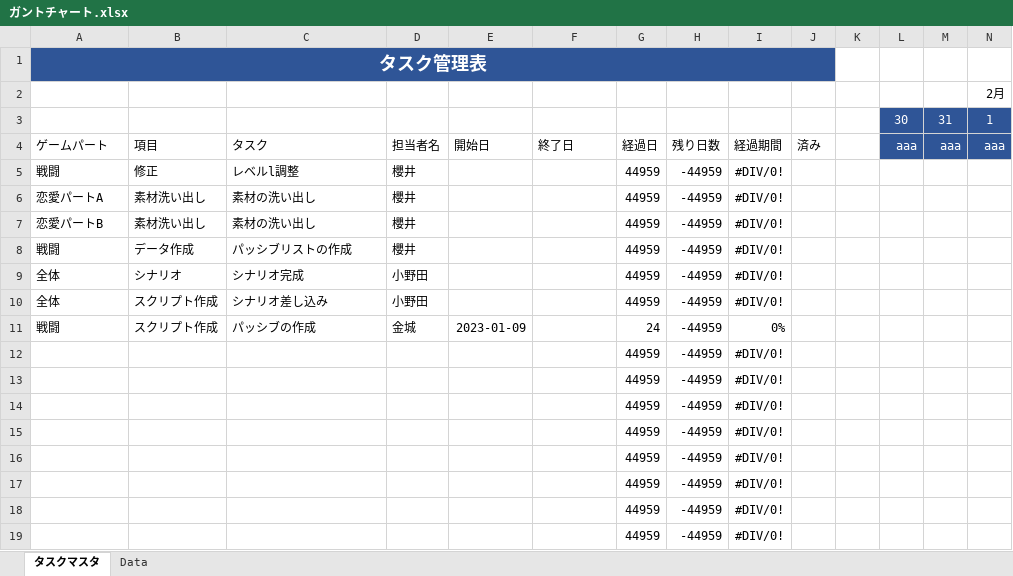
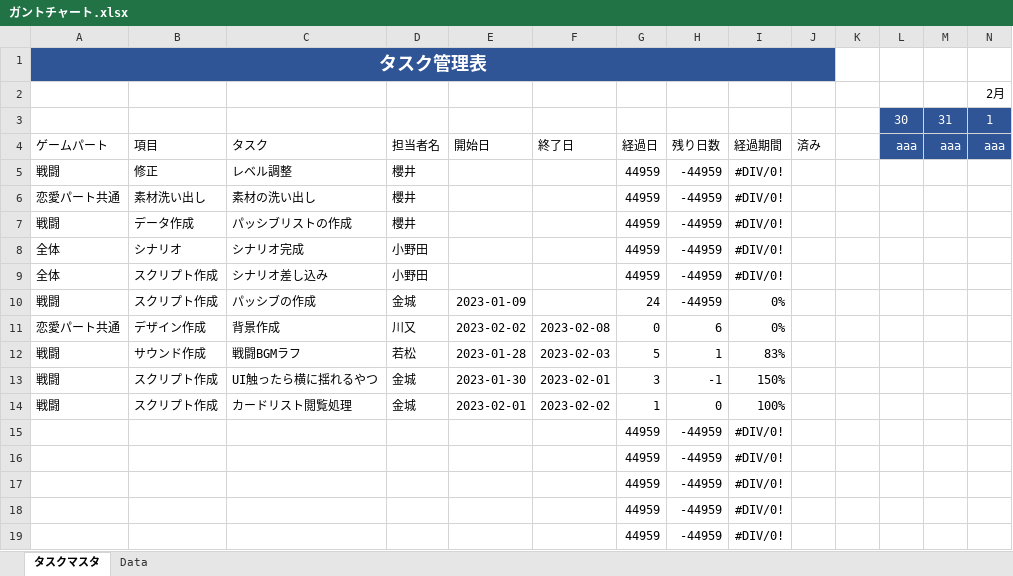
Before and after one commit to asaburo3983/LoveBullet, an Excel workbook: 管理/スケジュール/ガントチャート.xlsx, sheet タスクマスタ, drawn as a sheet; only a part is shown; the shorter side is filled out with more unchanged rows; values as stored, in another font and other column widths than the file's, no borders; charts and pictures and conditional formats and table styles not drawn; removed rows and columns are numbered as before the commit, all else as after; rows hold the shown columns only; the diff names each change by its address in the sheet, - before the commit and + after, or states it on an @@ line.

Commit message:
ガントチャート更新

```diff
--- a/管理/スケジュール/ガントチャート.xlsx (sheet タスクマスタ)
+++ b/管理/スケジュール/ガントチャート.xlsx (sheet タスクマスタ)
-C5: レベルl調整
+C5: レベル調整
-A6: 恋愛パートA
+A6: 恋愛パート共通
-row 7: 恋愛パートB | 素材洗い出し | 素材の洗い出し | 櫻井 |  |  | 44959 | -44959 | #DIV/0!
-row 12:  |  |  |  |  |  | 44959 | -44959 | #DIV/0!
-row 13:  |  |  |  |  |  | 44959 | -44959 | #DIV/0!
-row 14:  |  |  |  |  |  | 44959 | -44959 | #DIV/0!
-row 15:  |  |  |  |  |  | 44959 | -44959 | #DIV/0!
+row 11: 恋愛パート共通 | デザイン作成 | 背景作成 | 川又 | 2023-02-02 | 2023-02-08 | 0 | 6 | 0%
+row 12: 戦闘 | サウンド作成 | 戦闘BGMラフ | 若松 | 2023-01-28 | 2023-02-03 | 5 | 1 | 83%
+row 13: 戦闘 | スクリプト作成 | UI触ったら横に揺れるやつ | 金城 | 2023-01-30 | 2023-02-01 | 3 | -1 | 150%
+row 14: 戦闘 | スクリプト作成 | カードリスト閲覧処理 | 金城 | 2023-02-01 | 2023-02-02 | 1 | 0 | 100%
```
Also changed, not shown: sheet Data, charts or pictures.
